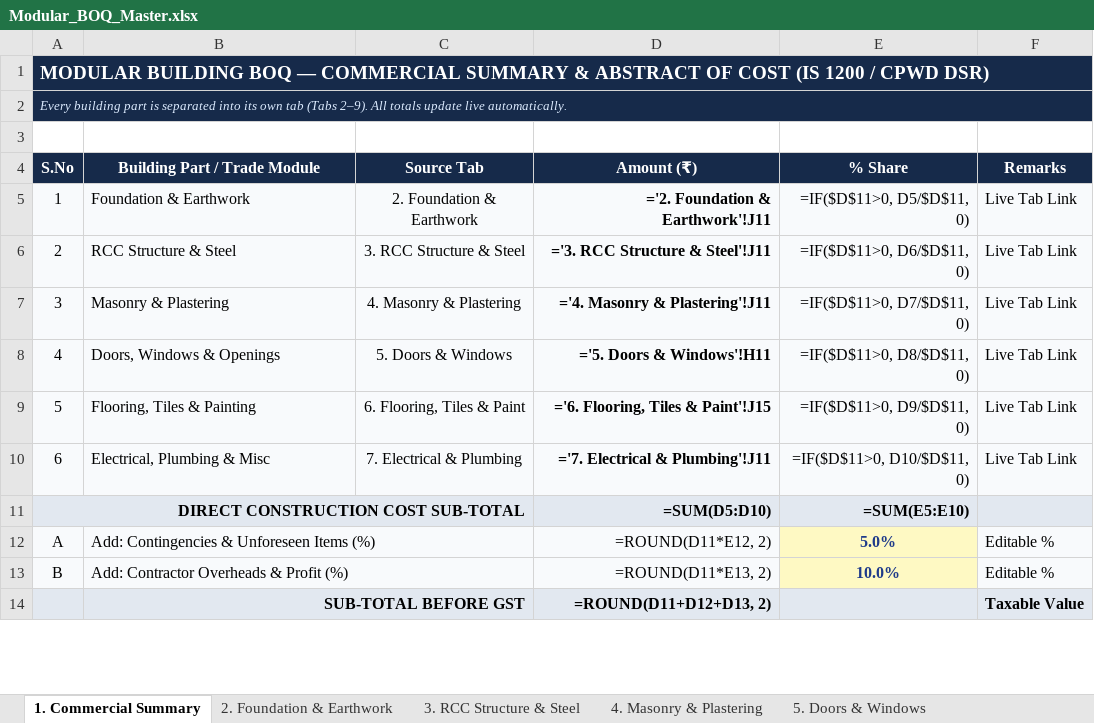
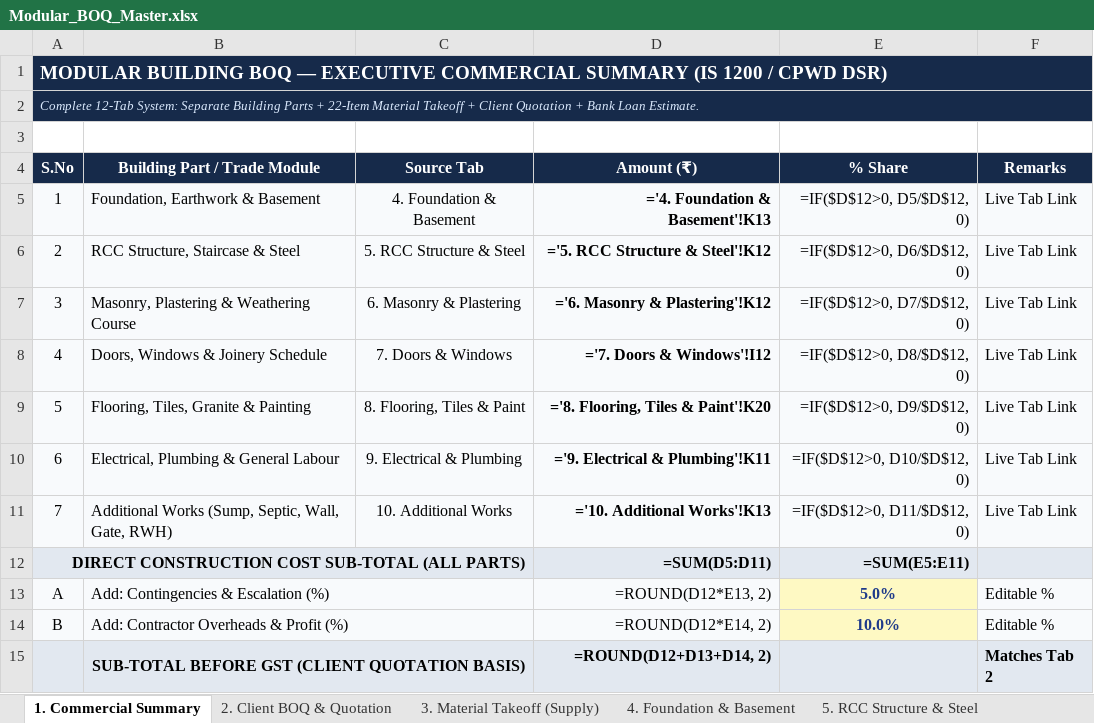
Before and after one commit to ragegokul75-a11y/Auto-BOQ2D, an Excel workbook: Modular_BOQ_Master.xlsx, sheet 1. Commercial Summary, drawn as a sheet; only a part is shown; values as stored, in another font and other column widths than the file's, no borders; formulas without a stored value are shown as written; removed rows and columns are numbered as before the commit, all else as after; the diff covers the shown part only; the diff names each change by its address in the sheet, - before the commit and + after, or states it on an @@ line.

Commit message:
Complete SmartCivilTools audit: 12-Tab Modular BOQ (74 items, 22 materials, Client BOQ, Bank Loan, Additional Works) & AD LISP v2 with native AutoCAD tables

```diff
--- a/Modular_BOQ_Master.xlsx (sheet 1. Commercial Summary)
+++ b/Modular_BOQ_Master.xlsx (sheet 1. Commercial Summary)
-sheet tab: 2. Foundation & Earthwork
+sheet tab: 2. Client BOQ & Quotation
-sheet tab: 3. RCC Structure & Steel
+sheet tab: 3. Material Takeoff (Supply)
-sheet tab: 4. Masonry & Plastering
+sheet tab: 4. Foundation & Basement
-sheet tab: 5. Doors & Windows
+sheet tab: 5. RCC Structure & Steel
@@ column A (S.No) renumbered between rows 1 and 12 @@
-B5 (Building Part / Trade Module): Foundation & Earthwork
+B5 (Building Part / Trade Module): Foundation, Earthwork & Basement
-C5 (Source Tab): 2. Foundation & Earthwork
+C5 (Source Tab): 4. Foundation & Basement
-D5 (Amount (₹)): ='2. Foundation & Earthwork'!J11
+D5 (Amount (₹)): ='4. Foundation & Basement'!K13
-E5 (% Share): =IF($D$11>0, D5/$D$11, 0)
+E5 (% Share): =IF($D$12>0, D5/$D$12, 0)
-B6 (Building Part / Trade Module): RCC Structure & Steel
+B6 (Building Part / Trade Module): RCC Structure, Staircase & Steel
-C6 (Source Tab): 3. RCC Structure & Steel
+C6 (Source Tab): 5. RCC Structure & Steel
-D6 (Amount (₹)): ='3. RCC Structure & Steel'!J11
+D6 (Amount (₹)): ='5. RCC Structure & Steel'!K12
-E6 (% Share): =IF($D$11>0, D6/$D$11, 0)
+E6 (% Share): =IF($D$12>0, D6/$D$12, 0)
-B7 (Building Part / Trade Module): Masonry & Plastering
+B7 (Building Part / Trade Module): Masonry, Plastering & Weathering Course
-C7 (Source Tab): 4. Masonry & Plastering
+C7 (Source Tab): 6. Masonry & Plastering
-D7 (Amount (₹)): ='4. Masonry & Plastering'!J11
+D7 (Amount (₹)): ='6. Masonry & Plastering'!K12
-E7 (% Share): =IF($D$11>0, D7/$D$11, 0)
+E7 (% Share): =IF($D$12>0, D7/$D$12, 0)
-B8 (Building Part / Trade Module): Doors, Windows & Openings
+B8 (Building Part / Trade Module): Doors, Windows & Joinery Schedule
-C8 (Source Tab): 5. Doors & Windows
+C8 (Source Tab): 7. Doors & Windows
-D8 (Amount (₹)): ='5. Doors & Windows'!H11
+D8 (Amount (₹)): ='7. Doors & Windows'!I12
-E8 (% Share): =IF($D$11>0, D8/$D$11, 0)
+E8 (% Share): =IF($D$12>0, D8/$D$12, 0)
-B9 (Building Part / Trade Module): Flooring, Tiles & Painting
+B9 (Building Part / Trade Module): Flooring, Tiles, Granite & Painting
-C9 (Source Tab): 6. Flooring, Tiles & Paint
+C9 (Source Tab): 8. Flooring, Tiles & Paint
-D9 (Amount (₹)): ='6. Flooring, Tiles & Paint'!J15
+D9 (Amount (₹)): ='8. Flooring, Tiles & Paint'!K20
-E9 (% Share): =IF($D$11>0, D9/$D$11, 0)
+E9 (% Share): =IF($D$12>0, D9/$D$12, 0)
-B10 (Building Part / Trade Module): Electrical, Plumbing & Misc
+B10 (Building Part / Trade Module): Electrical, Plumbing & General Labour
-C10 (Source Tab): 7. Electrical & Plumbing
+C10 (Source Tab): 9. Electrical & Plumbing
-D10 (Amount (₹)): ='7. Electrical & Plumbing'!J11
+D10 (Amount (₹)): ='9. Electrical & Plumbing'!K11
-E10 (% Share): =IF($D$11>0, D10/$D$11, 0)
+E10 (% Share): =IF($D$12>0, D10/$D$12, 0)
+row 11: 7 | Additional Works (Sump, Septic, Wall, Gate, RWH) | 10. Additional Works | ='10. Additional Works'!K13 | =IF($D$12>0, D11/$D$12, 0) | Live Tab Link
-D12 (Amount (₹)): =SUM(D5:D10)
+D12 (Amount (₹)): =SUM(D5:D11)
-E12 (% Share): =SUM(E5:E10)
+E12 (% Share): =SUM(E5:E11)
-B13 (Building Part / Trade Module): Add: Contingencies & Unforeseen Items (%)
+B13 (Building Part / Trade Module): Add: Contingencies & Escalation (%)
-D13 (Amount (₹)): =ROUND(D11*E12, 2)
+D13 (Amount (₹)): =ROUND(D12*E13, 2)
-D14 (Amount (₹)): =ROUND(D11*E13, 2)
+D14 (Amount (₹)): =ROUND(D12*E14, 2)
-row 14:  | SUB-TOTAL BEFORE GST |  | =ROUND(D11+D12+D13, 2) |  | Taxable Value
+row 15:  | SUB-TOTAL BEFORE GST (CLIENT QUOTATION BASIS) |  | =ROUND(D12+D13+D14, 2) |  | Matches Tab 2
```
Also changed, not shown: 1 added row and 5 edited cells elsewhere in this sheet, sheet 2. Client BOQ & Quotation, sheet 8. Flooring, Tiles & Paint, sheet 3. Material Takeoff (Supply), sheet 6. Masonry & Plastering, sheet 4. Foundation & Basement, sheet 9. Electrical & Plumbing, 2 more sheets, other sheet tabs, exports/BOQ_Doors_Windows.xlsx, exports/BOQ_Flooring_Paint.xlsx, 14 other files.
